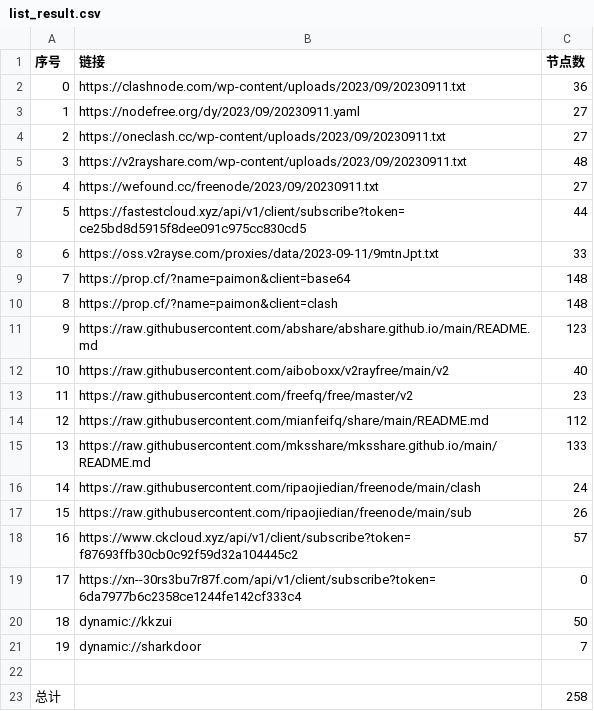
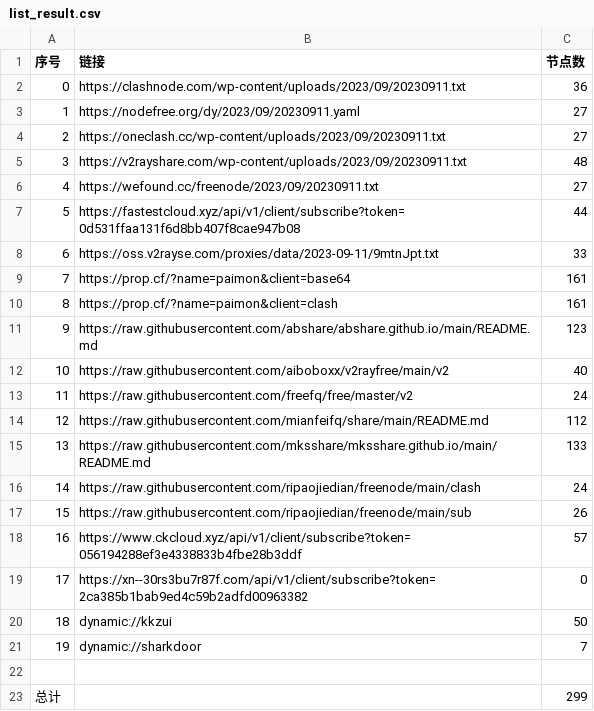
Before and after one commit to yuhanguyue-hub/free, a CSV file: list_result.csv, drawn as a sheet.

```diff
--- a/list_result.csv
+++ b/list_result.csv
@@ -6,9 +6,9 @@
 4,https://wefound.cc/freenode/2023/09/20230911.txt,27
-5,https://fastestcloud.xyz/api/v1/client/subscribe?token=ce25bd8d5915f8dee091c975cc830cd5,44
+5,https://fastestcloud.xyz/api/v1/client/subscribe?token=0d531ffaa131f6d8bb407f8cae947b08,44
 6,https://oss.v2rayse.com/proxies/data/2023-09-11/9mtnJpt.txt,33
-7,https://prop.cf/?name=paimon&client=base64,148
-8,https://prop.cf/?name=paimon&client=clash,148
+7,https://prop.cf/?name=paimon&client=base64,161
+8,https://prop.cf/?name=paimon&client=clash,161
 9,https://raw.githubusercontent.com/abshare/abshare.github.io/main/README.md,123
 10,https://raw.githubusercontent.com/aiboboxx/v2rayfree/main/v2,40
-11,https://raw.githubusercontent.com/freefq/free/master/v2,23
+11,https://raw.githubusercontent.com/freefq/free/master/v2,24
 12,https://raw.githubusercontent.com/mianfeifq/share/main/README.md,112
@@ -17,4 +17,4 @@
 15,https://raw.githubusercontent.com/ripaojiedian/freenode/main/sub,26
-16,https://www.ckcloud.xyz/api/v1/client/subscribe?token=f87693ffb30cb0c92f59d32a104445c2,57
-17,https://xn--30rs3bu7r87f.com/api/v1/client/subscribe?token=6da7977b6c2358ce1244fe142cf333c4,0
+16,https://www.ckcloud.xyz/api/v1/client/subscribe?token=056194288ef3e4338833b4fbe28b3ddf,57
+17,https://xn--30rs3bu7r87f.com/api/v1/client/subscribe?token=2ca385b1bab9ed4c59b2adfd00963382,0
 18,dynamic://kkzui,50
@@ -22,2 +22,2 @@
 
-总计,,258
+总计,,299
```
Also changed, not shown: 13 other files.
